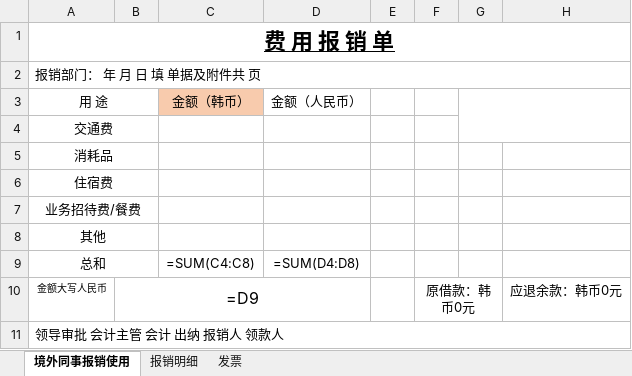
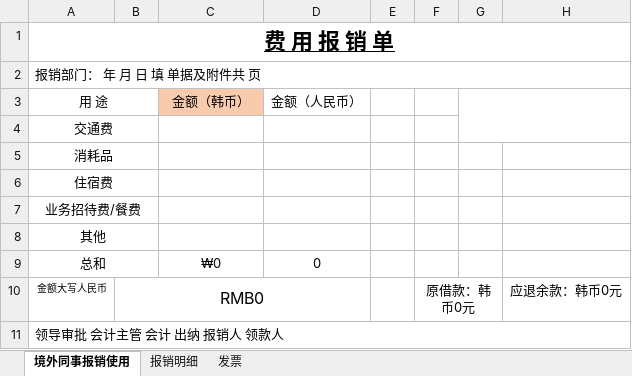
Before and after one commit to Snowey1110/Reimbursement-Helper, an Excel workbook: web/public/templates/korea_reimbursement_template.xlsx, sheet 境外同事报销使用, drawn as a sheet; values as stored, in another font and other column widths than the file's, no borders; formulas without a stored value are shown as written; the diff names each change by its address in the sheet, - before the commit and + after, or states it on an @@ line.

Commit message:
Fix web Korea template roundtrip

```diff
--- a/web/public/templates/korea_reimbursement_template.xlsx (sheet 境外同事报销使用)
+++ b/web/public/templates/korea_reimbursement_template.xlsx (sheet 境外同事报销使用)
-C9 (金额（韩币）): =SUM(C4:C8)
+C9 (金额（韩币）): ₩0
-D9 (金额（人民币）): =SUM(D4:D8)
+D9 (金额（人民币）): 0
-B10: =D9
+B10: RMB0
```
Also changed, not shown: sheet 报销明细.
